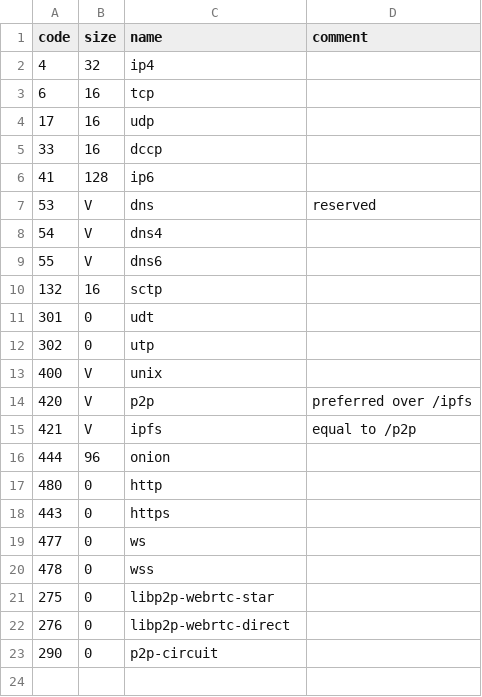
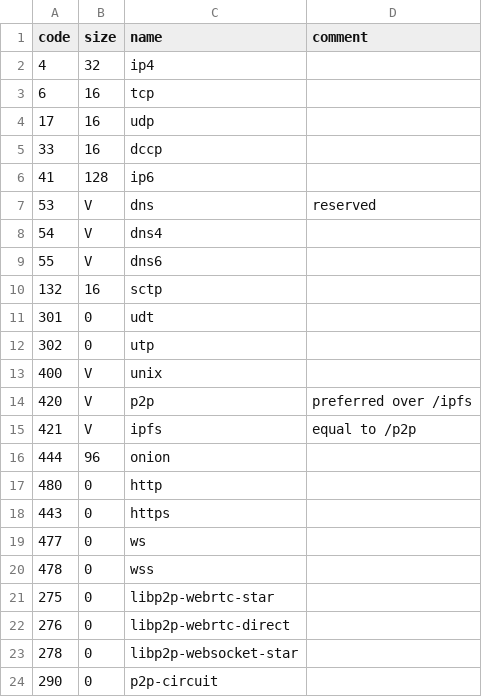
Before and after one commit to multiformats/multiaddr, a CSV file: protocols.csv, drawn as a sheet; the diff names each change by its address in the sheet, - before the commit and + after, or states it on an @@ line.

Commit message:
Add libp2p-websocket-star (278)
That's the protocol for js-libp2p-websocket-star

```diff
--- a/protocols.csv
+++ b/protocols.csv
+row 23: 278 | 0 | libp2p-websocket-star
```
